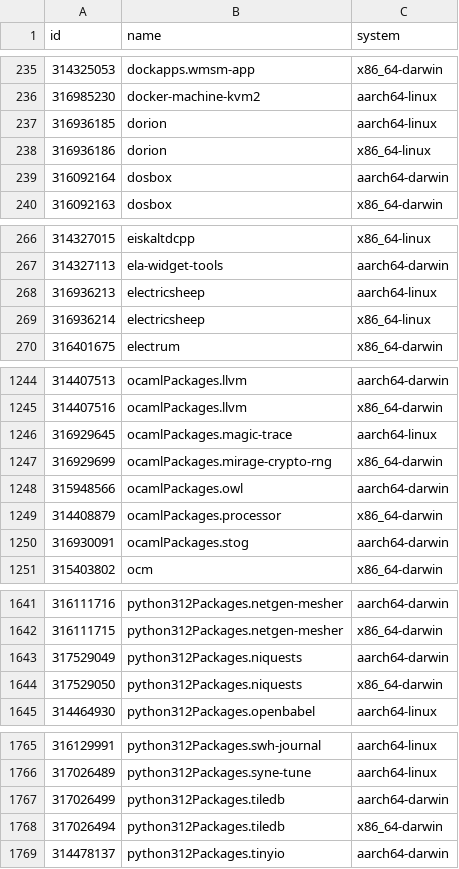
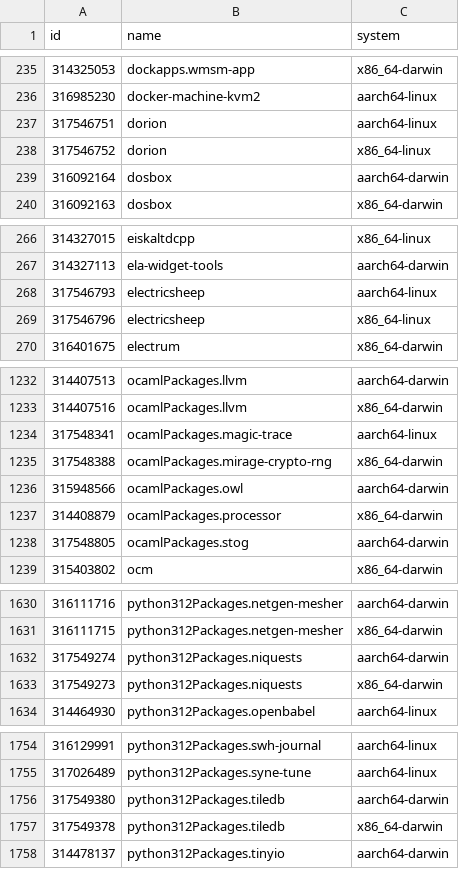
Before and after one commit to Sigmanificient/nixpkgs-failure-notify, a CSV file: results/2-failures.csv, drawn as a sheet; only a part is shown, gaps mark what is left out; the diff covers the shown part only.

```diff
--- a/results/2-failures.csv
+++ b/results/2-failures.csv
@@ -236,4 +236,4 @@ id,name,system
 316985230,docker-machine-kvm2,aarch64-linux
-316936185,dorion,aarch64-linux
-316936186,dorion,x86_64-linux
+317546751,dorion,aarch64-linux
+317546752,dorion,x86_64-linux
 316092164,dosbox,aarch64-darwin
@@ -267,4 +267,4 @@ id,name,system
 314327113,ela-widget-tools,aarch64-darwin
-316936213,electricsheep,aarch64-linux
-316936214,electricsheep,x86_64-linux
+317546793,electricsheep,aarch64-linux
+317546796,electricsheep,x86_64-linux
 316401675,electrum,x86_64-darwin
@@ -1245,7 +1233,7 @@ id,name,system
 314407516,ocamlPackages.llvm,x86_64-darwin
-316929645,ocamlPackages.magic-trace,aarch64-linux
-316929699,ocamlPackages.mirage-crypto-rng,x86_64-darwin
+317548341,ocamlPackages.magic-trace,aarch64-linux
+317548388,ocamlPackages.mirage-crypto-rng,x86_64-darwin
 315948566,ocamlPackages.owl,aarch64-darwin
 314408879,ocamlPackages.processor,x86_64-darwin
-316930091,ocamlPackages.stog,aarch64-darwin
+317548805,ocamlPackages.stog,aarch64-darwin
 315403802,ocm,x86_64-darwin
@@ -1642,4 +1631,4 @@ id,name,system
 316111715,python312Packages.netgen-mesher,x86_64-darwin
-317529049,python312Packages.niquests,aarch64-darwin
-317529050,python312Packages.niquests,x86_64-darwin
+317549274,python312Packages.niquests,aarch64-darwin
+317549273,python312Packages.niquests,x86_64-darwin
 314464930,python312Packages.openbabel,aarch64-linux
@@ -1766,4 +1755,4 @@ id,name,system
 317026489,python312Packages.syne-tune,aarch64-linux
-317026499,python312Packages.tiledb,aarch64-darwin
-317026494,python312Packages.tiledb,x86_64-darwin
+317549380,python312Packages.tiledb,aarch64-darwin
+317549378,python312Packages.tiledb,x86_64-darwin
 314478137,python312Packages.tinyio,aarch64-darwin
```
Also changed, not shown: 1 added row, 12 removed rows and 16 edited cells elsewhere in this file, results/3-failures-aarch64-darwin.csv, results/3-failures-aarch64-linux.csv, 4 other files.
